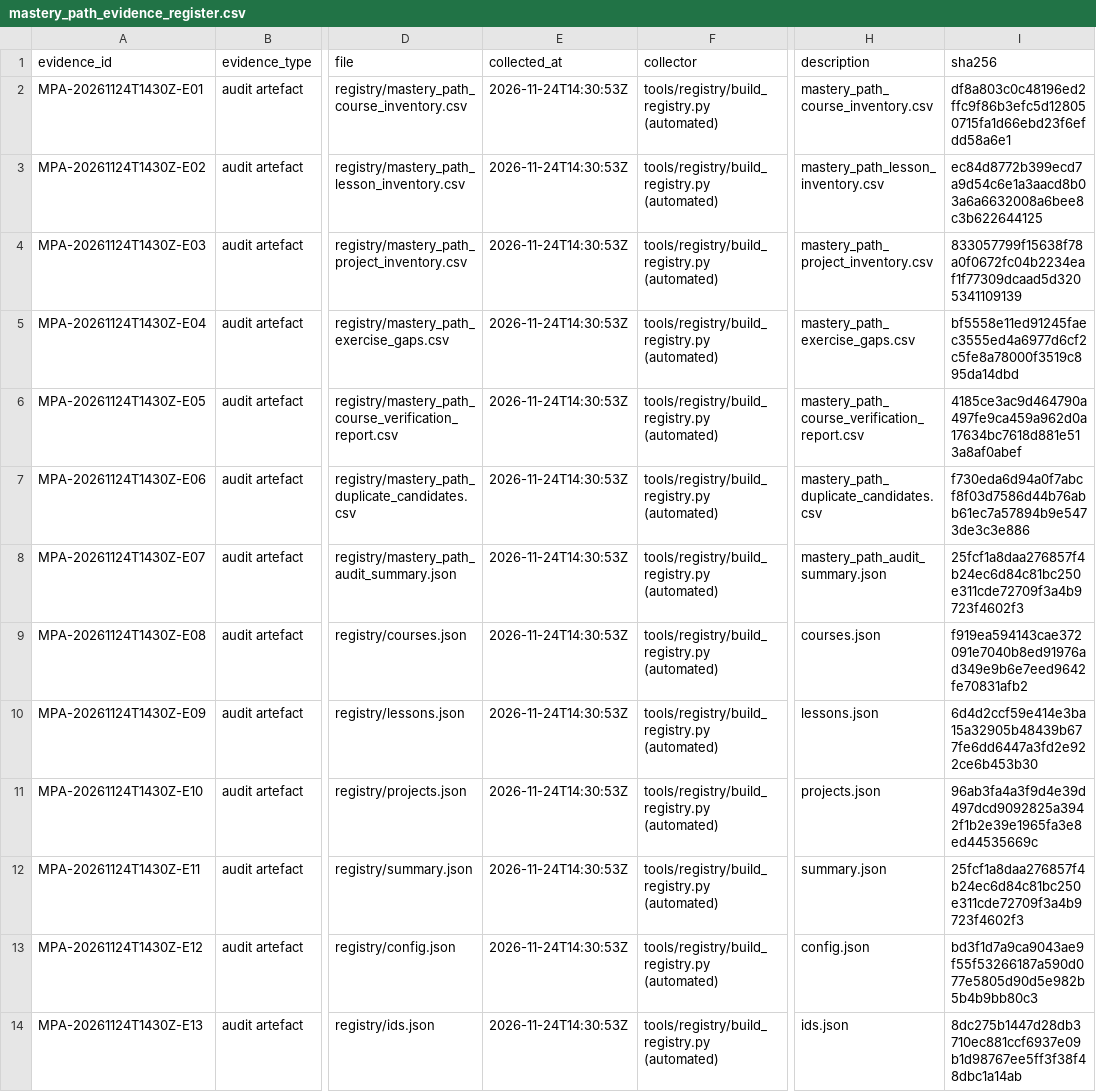
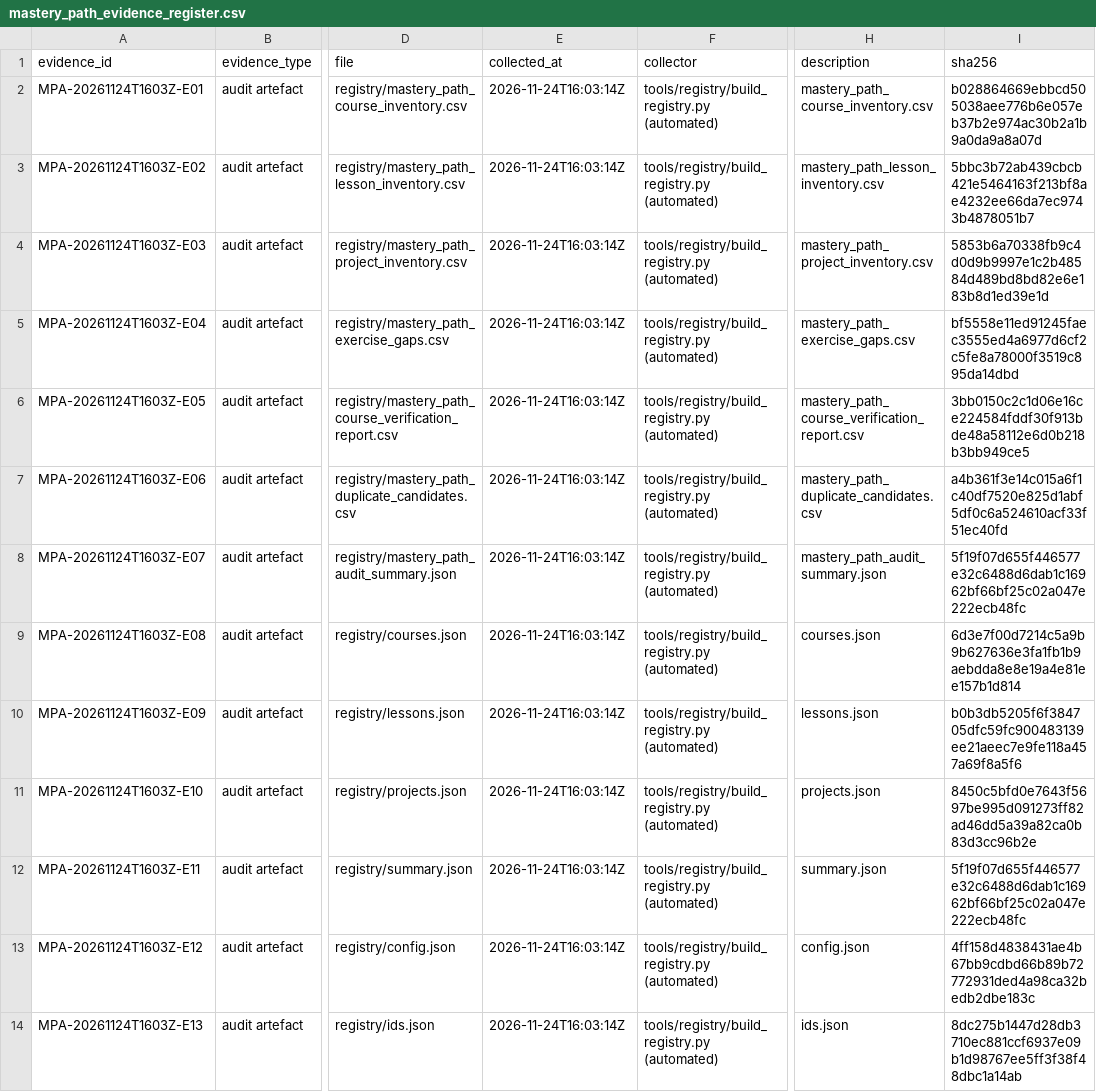
Before and after one commit to SIGILIPELLI/sigilipelli.github.io, a CSV file: registry/mastery_path_evidence_register.csv, drawn as a sheet; only a part is shown, gaps mark what is left out; the diff names each change by its address in the sheet, - before the commit and + after, or states it on an @@ line.

```diff
--- a/registry/mastery_path_evidence_register.csv
+++ b/registry/mastery_path_evidence_register.csv
-A2 (evidence_id): MPA-20261124T1430Z-E01
+A2 (evidence_id): MPA-20261124T1603Z-E01
-E2:E14 (collected_at): 2026-11-24T14:30:53Z
+E2:E14 (collected_at): 2026-11-24T16:03:14Z
-I2 (sha256): df8a803c0c48196ed2ffc9f86b3efc5d128050715fa1d66ebd23f6efdd58a6e1
+I2 (sha256): b028864669ebbcd505038aee776b6e057eb37b2e974ac30b2a1b9a0da9a8a07d
-A3 (evidence_id): MPA-20261124T1430Z-E02
+A3 (evidence_id): MPA-20261124T1603Z-E02
-I3 (sha256): ec84d8772b399ecd7a9d54c6e1a3aacd8b03a6a6632008a6bee8c3b622644125
+I3 (sha256): 5bbc3b72ab439cbcb421e5464163f213bf8ae4232ee66da7ec9743b4878051b7
-A4 (evidence_id): MPA-20261124T1430Z-E03
+A4 (evidence_id): MPA-20261124T1603Z-E03
-I4 (sha256): 833057799f15638f78a0f0672fc04b2234eaf1f77309dcaad5d3205341109139
+I4 (sha256): 5853b6a70338fb9c4d0d9b9997e1c2b48584d489bd8bd82e6e183b8d1ed39e1d
-A5 (evidence_id): MPA-20261124T1430Z-E04
+A5 (evidence_id): MPA-20261124T1603Z-E04
-A6 (evidence_id): MPA-20261124T1430Z-E05
+A6 (evidence_id): MPA-20261124T1603Z-E05
-I6 (sha256): 4185ce3ac9d464790a497fe9ca459a962d0a17634bc7618d881e513a8af0abef
+I6 (sha256): 3bb0150c2c1d06e16ce224584fddf30f913bde48a58112e6d0b218b3bb949ce5
-A7 (evidence_id): MPA-20261124T1430Z-E06
+A7 (evidence_id): MPA-20261124T1603Z-E06
-I7 (sha256): f730eda6d94a0f7abcf8f03d7586d44b76abb61ec7a57894b9e5473de3c3e886
+I7 (sha256): a4b361f3e14c015a6f1c40df7520e825d1abf5df0c6a524610acf33f51ec40fd
-A8 (evidence_id): MPA-20261124T1430Z-E07
+A8 (evidence_id): MPA-20261124T1603Z-E07
-I8 (sha256): 25fcf1a8daa276857f4b24ec6d84c81bc250e311cde72709f3a4b9723f4602f3
+I8 (sha256): 5f19f07d655f446577e32c6488d6dab1c16962bf66bf25c02a047e222ecb48fc
-A9 (evidence_id): MPA-20261124T1430Z-E08
+A9 (evidence_id): MPA-20261124T1603Z-E08
-I9 (sha256): f919ea594143cae372091e7040b8ed91976ad349e9b6e7eed9642fe70831afb2
+I9 (sha256): 6d3e7f00d7214c5a9b9b627636e3fa1fb1b9aebdda8e8e19a4e81ee157b1d814
-A10 (evidence_id): MPA-20261124T1430Z-E09
+A10 (evidence_id): MPA-20261124T1603Z-E09
-I10 (sha256): 6d4d2ccf59e414e3ba15a32905b48439b677fe6dd6447a3fd2e922ce6b453b30
+I10 (sha256): b0b3db5205f6f384705dfc59fc900483139ee21aeec7e9fe118a457a69f8a5f6
-A11 (evidence_id): MPA-20261124T1430Z-E10
+A11 (evidence_id): MPA-20261124T1603Z-E10
-I11 (sha256): 96ab3fa4a3f9d4e39d497dcd9092825a3942f1b2e39e1965fa3e8ed44535669c
+I11 (sha256): 8450c5bfd0e7643f5697be995d091273ff82ad46dd5a39a82ca0b83d3cc96b2e
-A12 (evidence_id): MPA-20261124T1430Z-E11
+A12 (evidence_id): MPA-20261124T1603Z-E11
-I12 (sha256): 25fcf1a8daa276857f4b24ec6d84c81bc250e311cde72709f3a4b9723f4602f3
+I12 (sha256): 5f19f07d655f446577e32c6488d6dab1c16962bf66bf25c02a047e222ecb48fc
-A13 (evidence_id): MPA-20261124T1430Z-E12
+A13 (evidence_id): MPA-20261124T1603Z-E12
-I13 (sha256): bd3f1d7a9ca9043ae9f55f53266187a590d077e5805d90d5e982b5b4b9bb80c3
+I13 (sha256): 4ff158d4838431ae4b67bb9cdbd66b89b72772931ded4a98ca32bedb2dbe183c
-A14 (evidence_id): MPA-20261124T1430Z-E13
+A14 (evidence_id): MPA-20261124T1603Z-E13
```
Also changed, not shown: registry/mastery_path_course_inventory.csv, registry/mastery_path_course_verification_report.csv, 46 other files.
